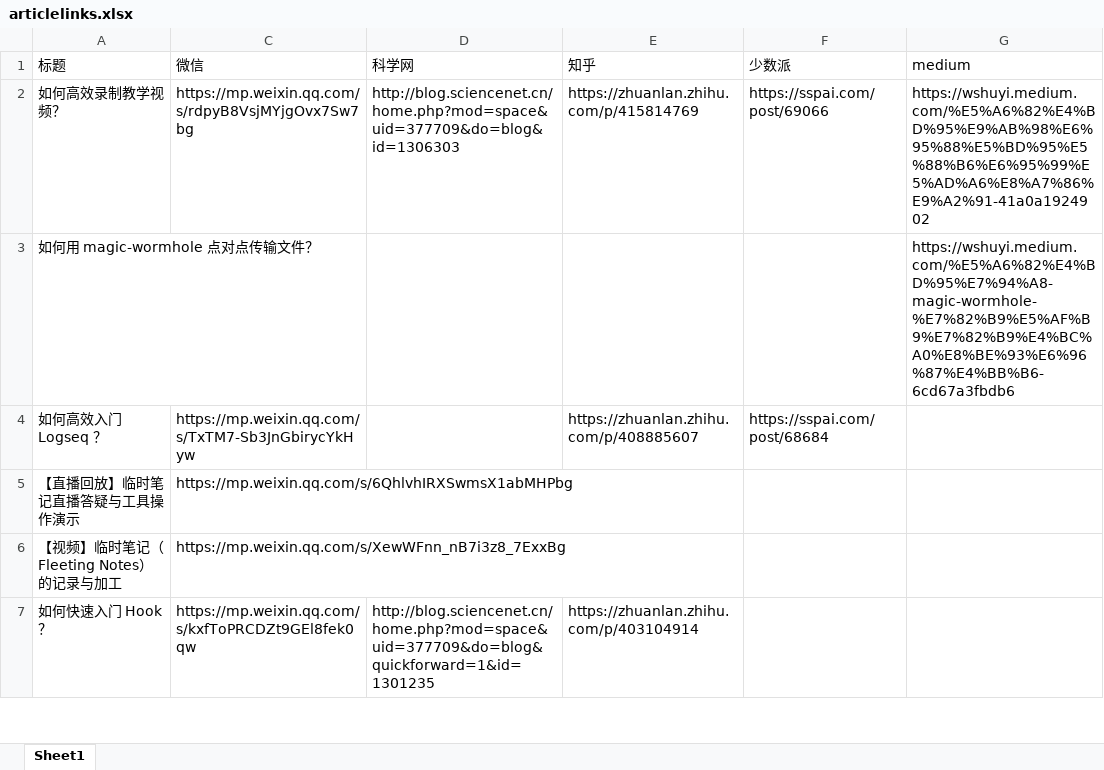
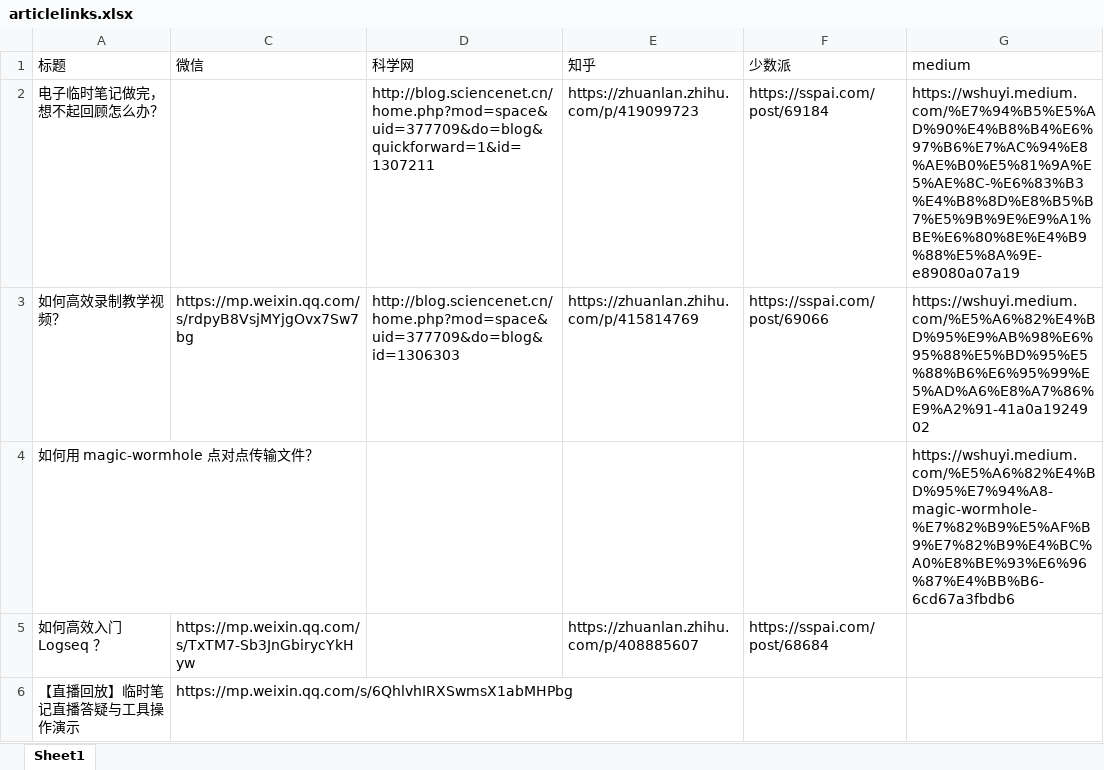
Before and after one commit to wshuyi/articlelinks-get-with-streamlit, an Excel workbook: articlelinks.xlsx, sheet Sheet1, drawn as a sheet; only a part is shown; the shorter side is filled out with more unchanged rows; values as stored, in another font and other column widths than the file's, no borders; the diff names each change by its address in the sheet, - before the commit and + after, or states it on an @@ line.

Commit message:
article links updated

```diff
--- a/articlelinks.xlsx (sheet Sheet1)
+++ b/articlelinks.xlsx (sheet Sheet1)
+row 2: 电子临时笔记做完，想不起回顾怎么办？ |  | http://blog.sciencenet.cn/home.php?mod=space&uid=377709&do=blog&quickforward=1&id=1307211 | https://zhuanlan.zhihu.com/p/419099723 | https://sspai.com/post/69184 | https://wshuyi.medium.com/%E7%94%B5%E5%AD%90%E4%B8%B4%E6%97%B6%E7%AC%94%E8%AE%B0%E5%81%9A%E5%AE%8C-%E6%83%B3%E4%B8%8D%E8%B5%B7%E5%9B%9E%E9%A1%BE%E6%80%8E%E4%B9%88%E5%8A%9E-e89080a07a19
```
